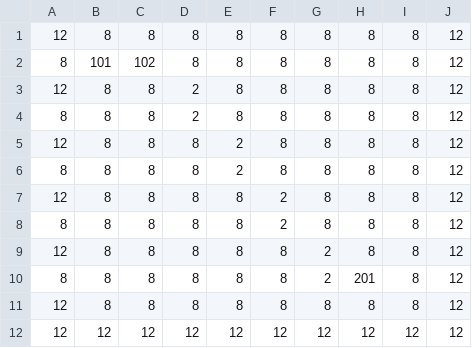
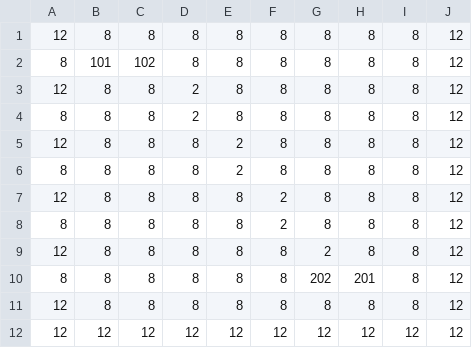
Before and after one commit to kackyt/openwars, a CSV file: engine/src/resources/master_data/map/map_15.csv, drawn as a sheet.

Commit message:
feat: map_15のバランス調整

```diff
--- a/engine/src/resources/master_data/map/map_15.csv
+++ b/engine/src/resources/master_data/map/map_15.csv
@@ -9,3 +9,3 @@
 12,8,8,8,8,8,2,8,8,12
-8,8,8,8,8,8,2,201,8,12
+8,8,8,8,8,8,202,201,8,12
 12,8,8,8,8,8,8,8,8,12
```
